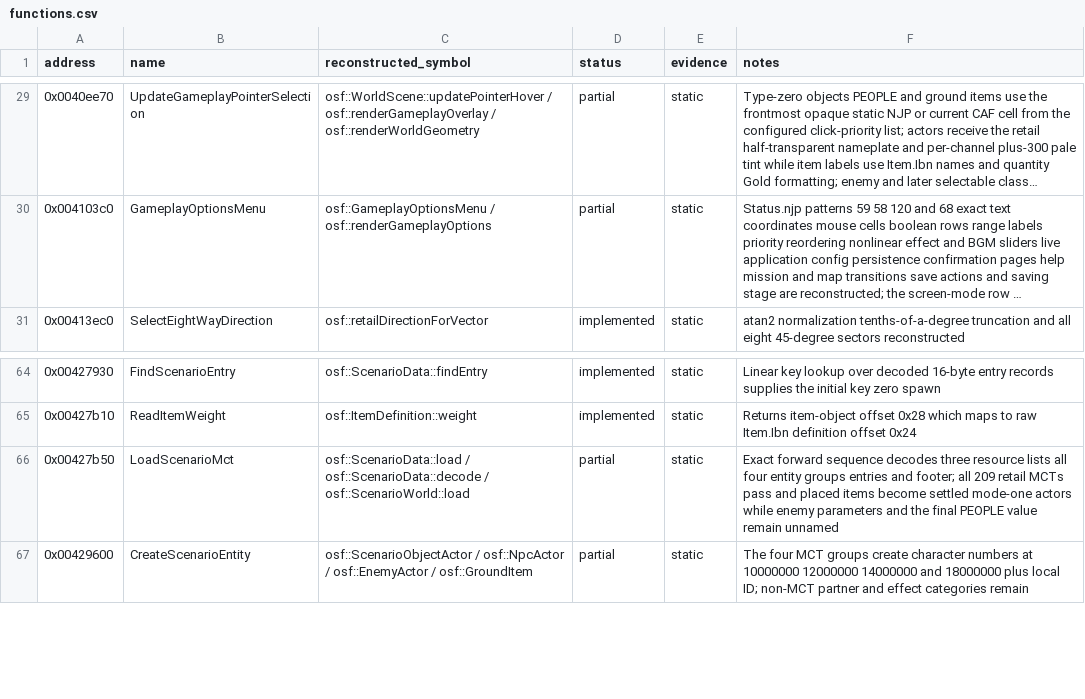
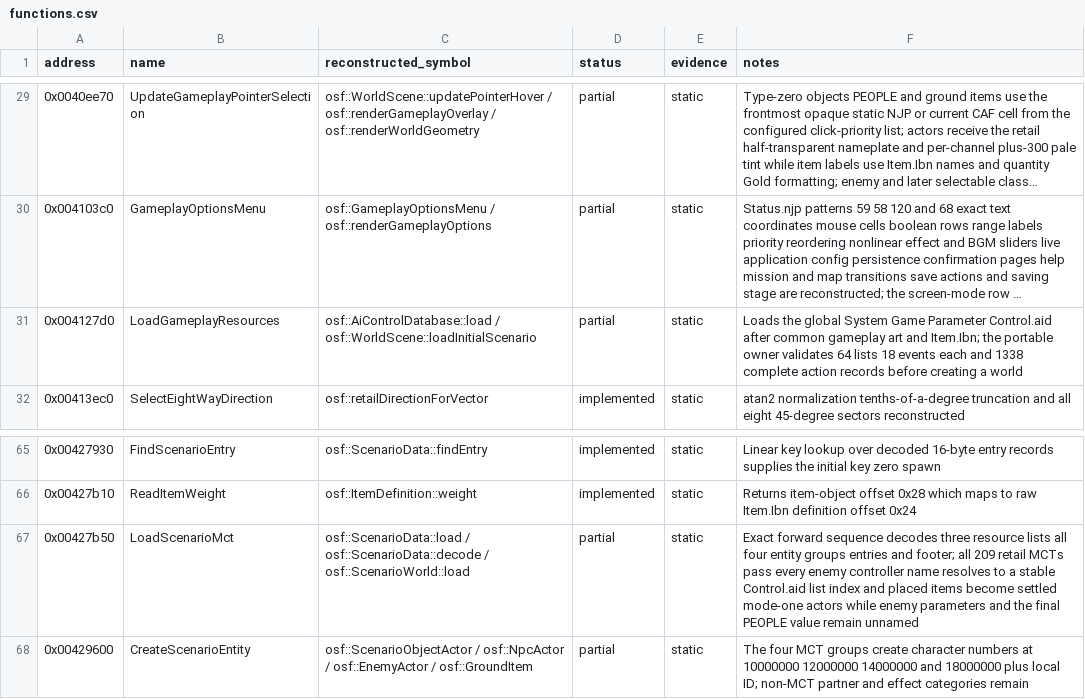
Before and after one commit to RednibCoding/OpenShadowFlare, a CSV file: reverse/shadowflare-exe/functions.csv, drawn as a sheet; only a part is shown, gaps mark what is left out; long unchanged cells end in …; addresses are those after the commit; the diff names each change by its address in the sheet, - before the commit and + after, or states it on an @@ line.

Commit message:
Decode Control.aid and bind retail enemy behavior lists

```diff
--- a/reverse/shadowflare-exe/functions.csv
+++ b/reverse/shadowflare-exe/functions.csv
+row 31: 0x004127d0 | LoadGameplayResources | osf::AiControlDatabase::load / osf::WorldScene::loadInitialScenario | partial | static | Loads the global System Game Parameter Control.aid after common gameplay art and Item.Ibn; the portable owner validates 64 lists 18 events each and 1338 complete action records before creating a world
-F67 (notes): …MCTs pass and placed…
+F67 (notes): …MCTs pass every enemy controller name resolves to a stable Control.aid list index and placed…
```
Also changed, not shown: 22 other files.
